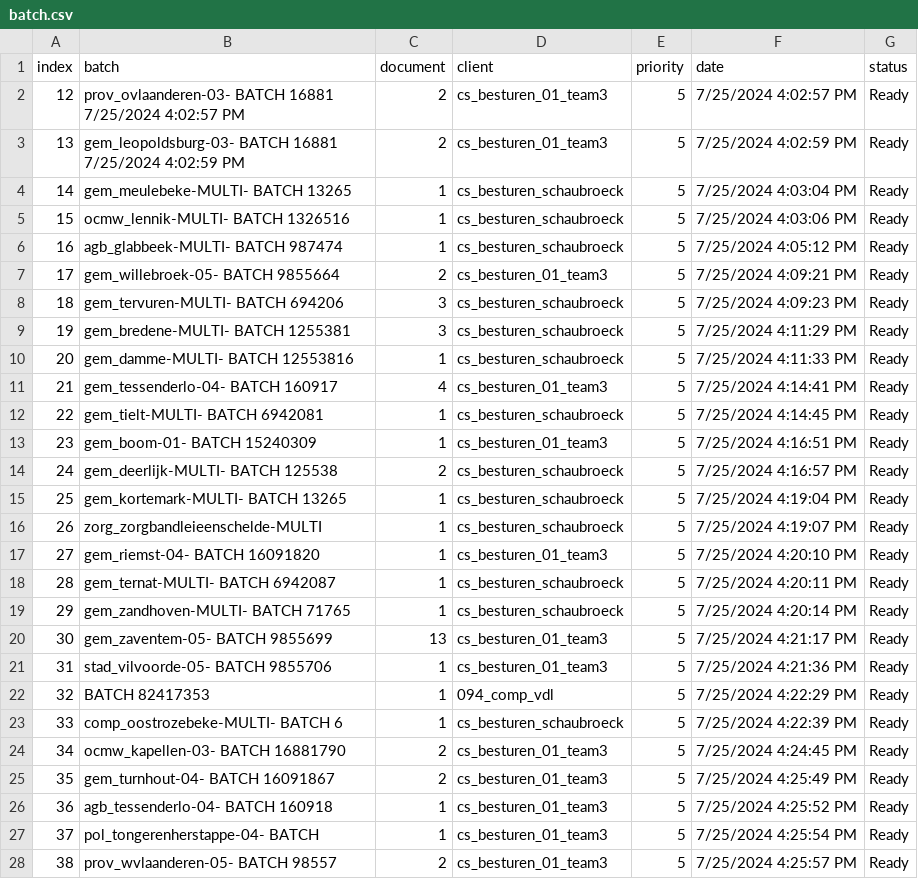
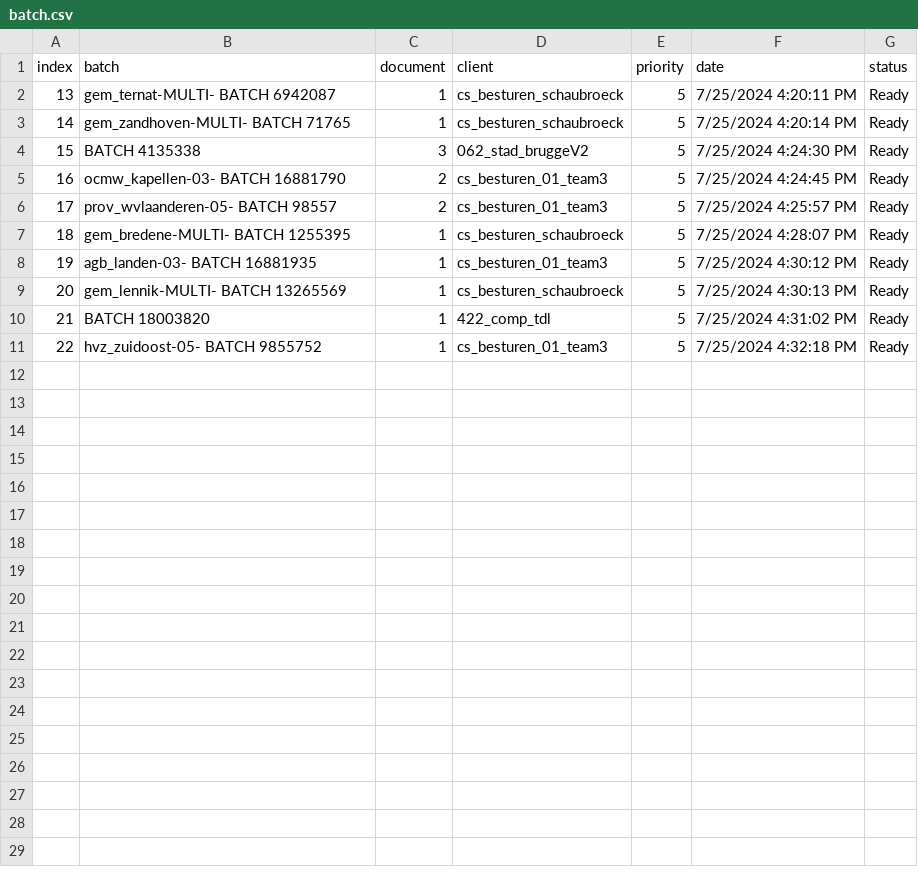
Before and after one commit to Rica5/arco-2025, a CSV file: public/assets/batch.csv, drawn as a sheet; removed rows and columns are numbered as before the commit, all else as after; the diff names each change by its address in the sheet, - before the commit and + after, or states it on an @@ line.

```diff
--- a/public/assets/batch.csv
+++ b/public/assets/batch.csv
-row 2: 12 | prov_ovlaanderen-03- BATCH 16881 7/25/2024 4:02:57 PM | 2 | cs_besturen_01_team3 | 5 | 7/25/2024 4:02:57 PM | Ready
-row 3: 13 | gem_leopoldsburg-03- BATCH 16881 7/25/2024 4:02:59 PM | 2 | cs_besturen_01_team3 | 5 | 7/25/2024 4:02:59 PM | Ready
-row 4: 14 | gem_meulebeke-MULTI- BATCH 13265 | 1 | cs_besturen_schaubroeck | 5 | 7/25/2024 4:03:04 PM | Ready
-row 5: 15 | ocmw_lennik-MULTI- BATCH 1326516 | 1 | cs_besturen_schaubroeck | 5 | 7/25/2024 4:03:06 PM | Ready
-row 6: 16 | agb_glabbeek-MULTI- BATCH 987474 | 1 | cs_besturen_schaubroeck | 5 | 7/25/2024 4:05:12 PM | Ready
-row 7: 17 | gem_willebroek-05- BATCH 9855664 | 2 | cs_besturen_01_team3 | 5 | 7/25/2024 4:09:21 PM | Ready
-row 8: 18 | gem_tervuren-MULTI- BATCH 694206 | 3 | cs_besturen_schaubroeck | 5 | 7/25/2024 4:09:23 PM | Ready
-row 9: 19 | gem_bredene-MULTI- BATCH 1255381 | 3 | cs_besturen_schaubroeck | 5 | 7/25/2024 4:11:29 PM | Ready
-row 10: 20 | gem_damme-MULTI- BATCH 12553816 | 1 | cs_besturen_schaubroeck | 5 | 7/25/2024 4:11:33 PM | Ready
-row 11: 21 | gem_tessenderlo-04- BATCH 160917 | 4 | cs_besturen_01_team3 | 5 | 7/25/2024 4:14:41 PM | Ready
-row 12: 22 | gem_tielt-MULTI- BATCH 6942081 | 1 | cs_besturen_schaubroeck | 5 | 7/25/2024 4:14:45 PM | Ready
-row 13: 23 | gem_boom-01- BATCH 15240309 | 1 | cs_besturen_01_team3 | 5 | 7/25/2024 4:16:51 PM | Ready
-row 14: 24 | gem_deerlijk-MULTI- BATCH 125538 | 2 | cs_besturen_schaubroeck | 5 | 7/25/2024 4:16:57 PM | Ready
-row 15: 25 | gem_kortemark-MULTI- BATCH 13265 | 1 | cs_besturen_schaubroeck | 5 | 7/25/2024 4:19:04 PM | Ready
-row 16: 26 | zorg_zorgbandleieenschelde-MULTI | 1 | cs_besturen_schaubroeck | 5 | 7/25/2024 4:19:07 PM | Ready
-row 17: 27 | gem_riemst-04- BATCH 16091820 | 1 | cs_besturen_01_team3 | 5 | 7/25/2024 4:20:10 PM | Ready
@@ column A (index) renumbered between rows 2 and 6 @@
-row 20: 30 | gem_zaventem-05- BATCH 9855699 | 13 | cs_besturen_01_team3 | 5 | 7/25/2024 4:21:17 PM | Ready
-row 21: 31 | stad_vilvoorde-05- BATCH 9855706 | 1 | cs_besturen_01_team3 | 5 | 7/25/2024 4:21:36 PM | Ready
-B4 (batch): BATCH 82417353
+B4 (batch): BATCH 4135338
-C4 (document): 1
+C4 (document): 3
-D4 (client): 094_comp_vdl
+D4 (client): 062_stad_bruggeV2
-F4 (date): 7/25/2024 4:22:29 PM
+F4 (date): 7/25/2024 4:24:30 PM
-row 23: 33 | comp_oostrozebeke-MULTI- BATCH 6 | 1 | cs_besturen_schaubroeck | 5 | 7/25/2024 4:22:39 PM | Ready
-row 25: 35 | gem_turnhout-04- BATCH 16091867 | 2 | cs_besturen_01_team3 | 5 | 7/25/2024 4:25:49 PM | Ready
-row 26: 36 | agb_tessenderlo-04- BATCH 160918 | 1 | cs_besturen_01_team3 | 5 | 7/25/2024 4:25:52 PM | Ready
-row 27: 37 | pol_tongerenherstappe-04- BATCH | 1 | cs_besturen_01_team3 | 5 | 7/25/2024 4:25:54 PM | Ready
+row 7: 18 | gem_bredene-MULTI- BATCH 1255395 | 1 | cs_besturen_schaubroeck | 5 | 7/25/2024 4:28:07 PM | Ready
+row 8: 19 | agb_landen-03- BATCH 16881935 | 1 | cs_besturen_01_team3 | 5 | 7/25/2024 4:30:12 PM | Ready
+row 9: 20 | gem_lennik-MULTI- BATCH 13265569 | 1 | cs_besturen_schaubroeck | 5 | 7/25/2024 4:30:13 PM | Ready
+row 10: 21 | BATCH 18003820 | 1 | 422_comp_tdl | 5 | 7/25/2024 4:31:02 PM | Ready
+row 11: 22 | hvz_zuidoost-05- BATCH 9855752 | 1 | cs_besturen_01_team3 | 5 | 7/25/2024 4:32:18 PM | Ready
```
Also changed, not shown: 1 other file.
